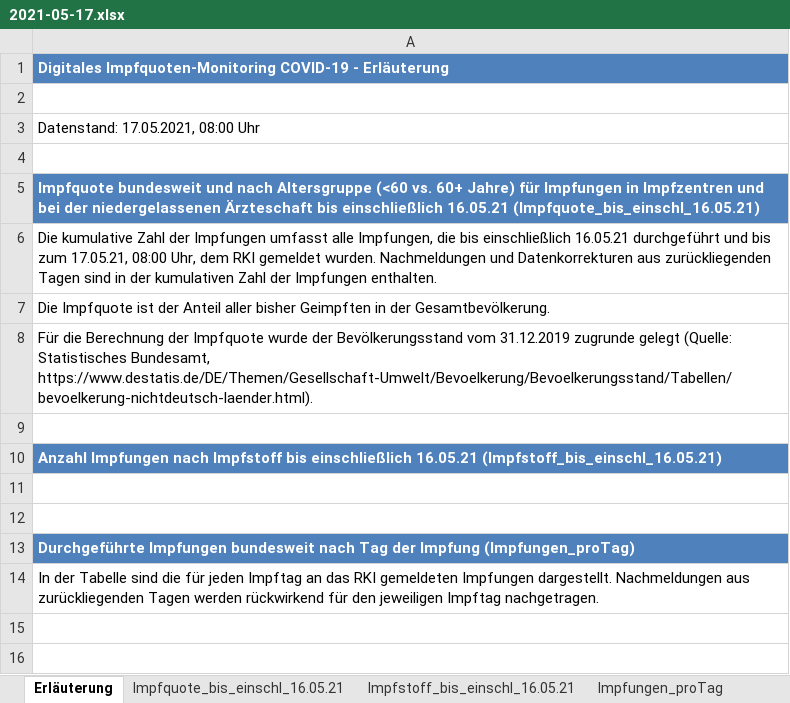
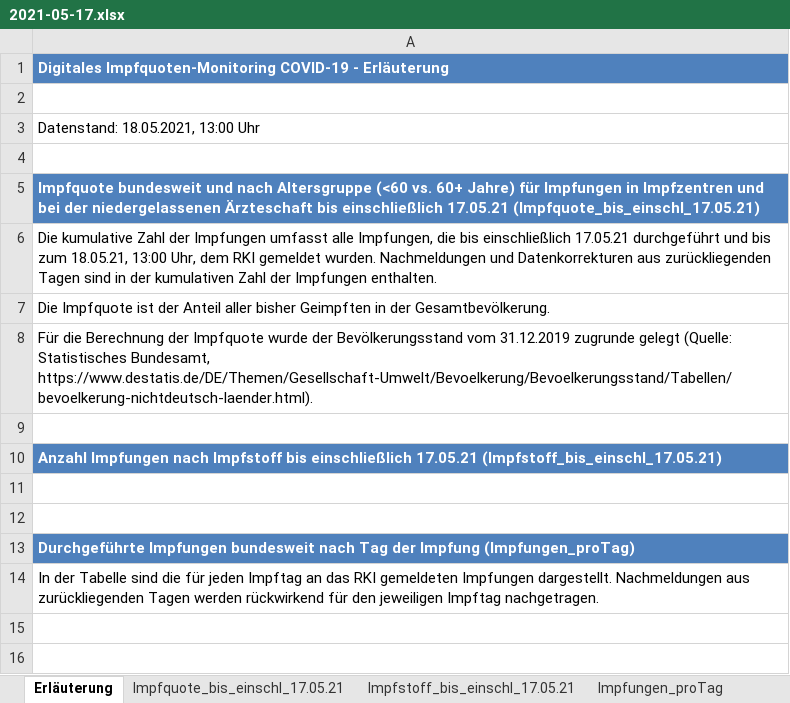
Before and after one commit to wiomoc/geimpft, an Excel workbook: 2021-05-17.xlsx, sheet Erläuterung, drawn as a sheet; only a part is shown; values as stored, in another font and other column widths than the file's, no borders; the diff names each change by its address in the sheet, - before the commit and + after, or states it on an @@ line.

```diff
--- a/2021-05-17.xlsx (sheet Erläuterung)
+++ b/2021-05-17.xlsx (sheet Erläuterung)
-sheet tab: Impfquote_bis_einschl_16.05.21
+sheet tab: Impfquote_bis_einschl_17.05.21
-sheet tab: Impfstoff_bis_einschl_16.05.21
+sheet tab: Impfstoff_bis_einschl_17.05.21
-A3: Datenstand: 17.05.2021, 08:00 Uhr
+A3: Datenstand: 18.05.2021, 13:00 Uhr
-A5: …bis einschließlich 16.05.21 (Impfquote_bis_einschl_16.05.21)
+A5: …bis einschließlich 17.05.21 (Impfquote_bis_einschl_17.05.21)
-A6: …bis einschließlich 16.05.21 durchgeführt und bis zum 17.05.21, 08:00 Uhr, dem…
+A6: …bis einschließlich 17.05.21 durchgeführt und bis zum 18.05.21, 13:00 Uhr, dem…
-A10: …bis einschließlich 16.05.21 (Impfstoff_bis_einschl_16.05.21)
+A10: …bis einschließlich 17.05.21 (Impfstoff_bis_einschl_17.05.21)
```
Also changed, not shown: sheet Impfstoff_bis_einschl_17.05.21, sheet Impfungen_proTag, sheet Impfquote_bis_einschl_17.05.21, 1 other file.
